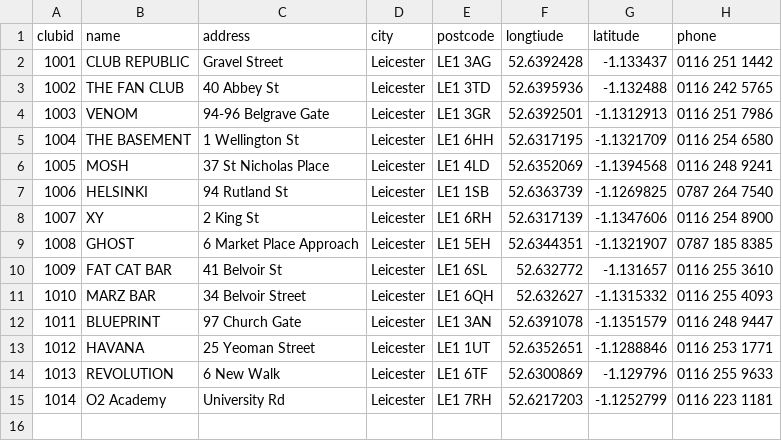
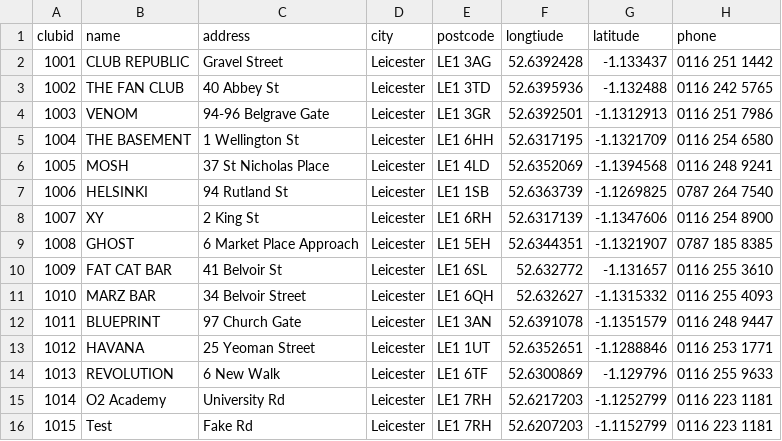
Before and after one commit to kiff-support/trial-data, a CSV file: clublist.csv, drawn as a sheet; the diff names each change by its address in the sheet, - before the commit and + after, or states it on an @@ line.

Commit message:
Update clublist.csv
added a test row

```diff
--- a/clublist.csv
+++ b/clublist.csv
+row 16: 1015 | Test | Fake Rd | Leicester | LE1 7RH | 52.6207203 | -1.1152799 | 0116 223 1181
```
